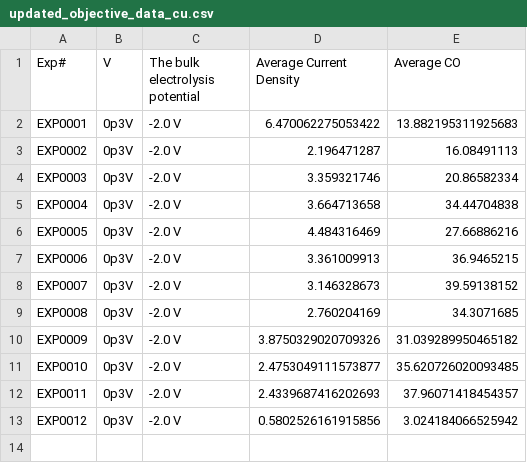
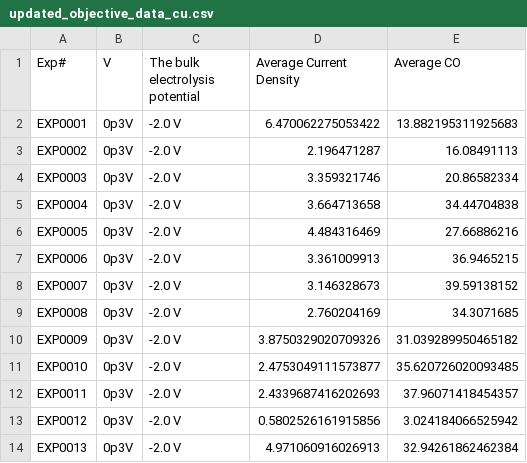
Before and after one commit to ann2588/Autonomous-Explorer, a CSV file: Closed_Loop_Platform/updated_objective_data_cu.csv, drawn as a sheet.

```diff
--- a/Closed_Loop_Platform/updated_objective_data_cu.csv
+++ b/Closed_Loop_Platform/updated_objective_data_cu.csv
@@ -13 +13,2 @@ EXP0011,0p3V,-2.0 V,2.4339687416202693,37.96071418454357
 EXP0012,0p3V,-2.0 V,0.5802526161915856,3.024184066525942
+EXP0013,0p3V,-2.0 V,4.971060916026913,32.94261862462384
```
Also changed, not shown: Closed_Loop_Platform/experimental_conditions_cu.csv, 3 other files.
